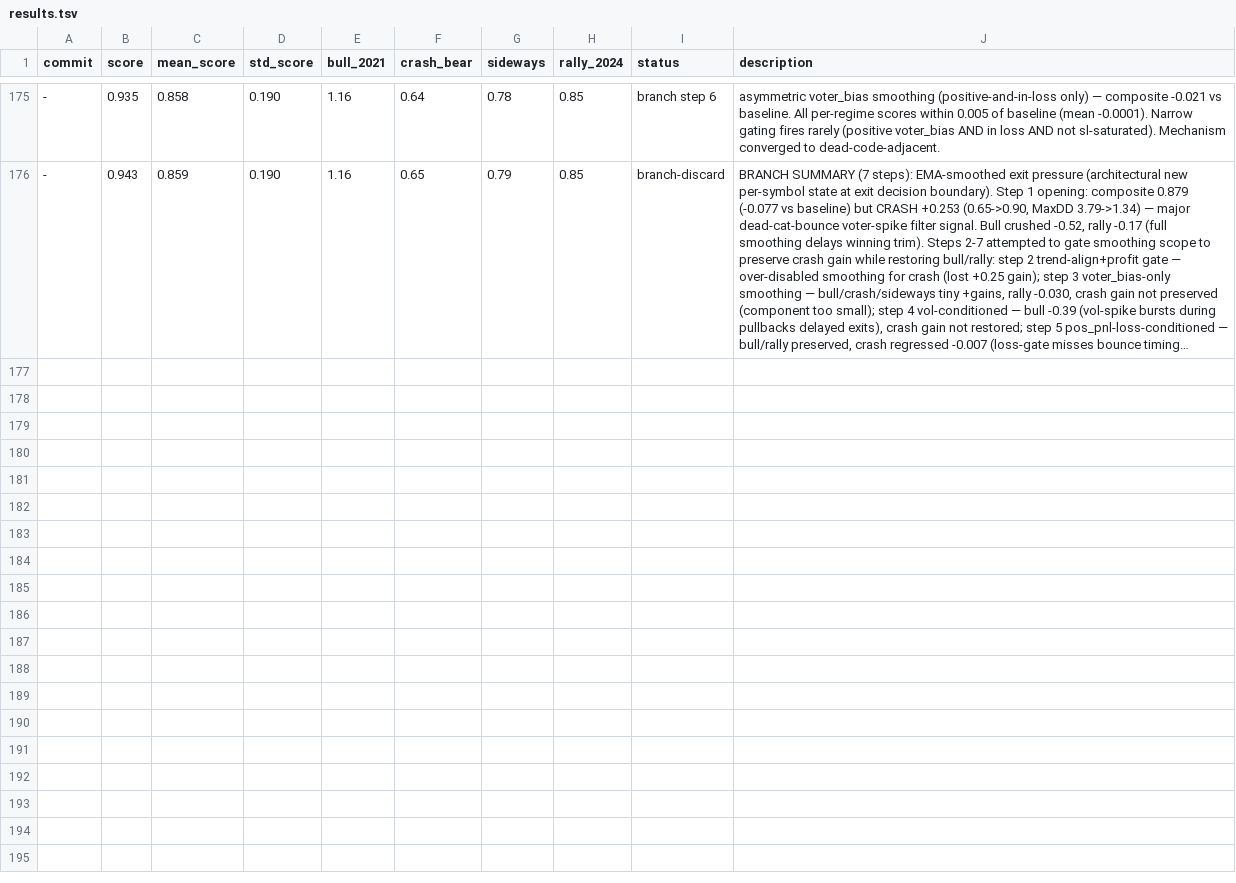
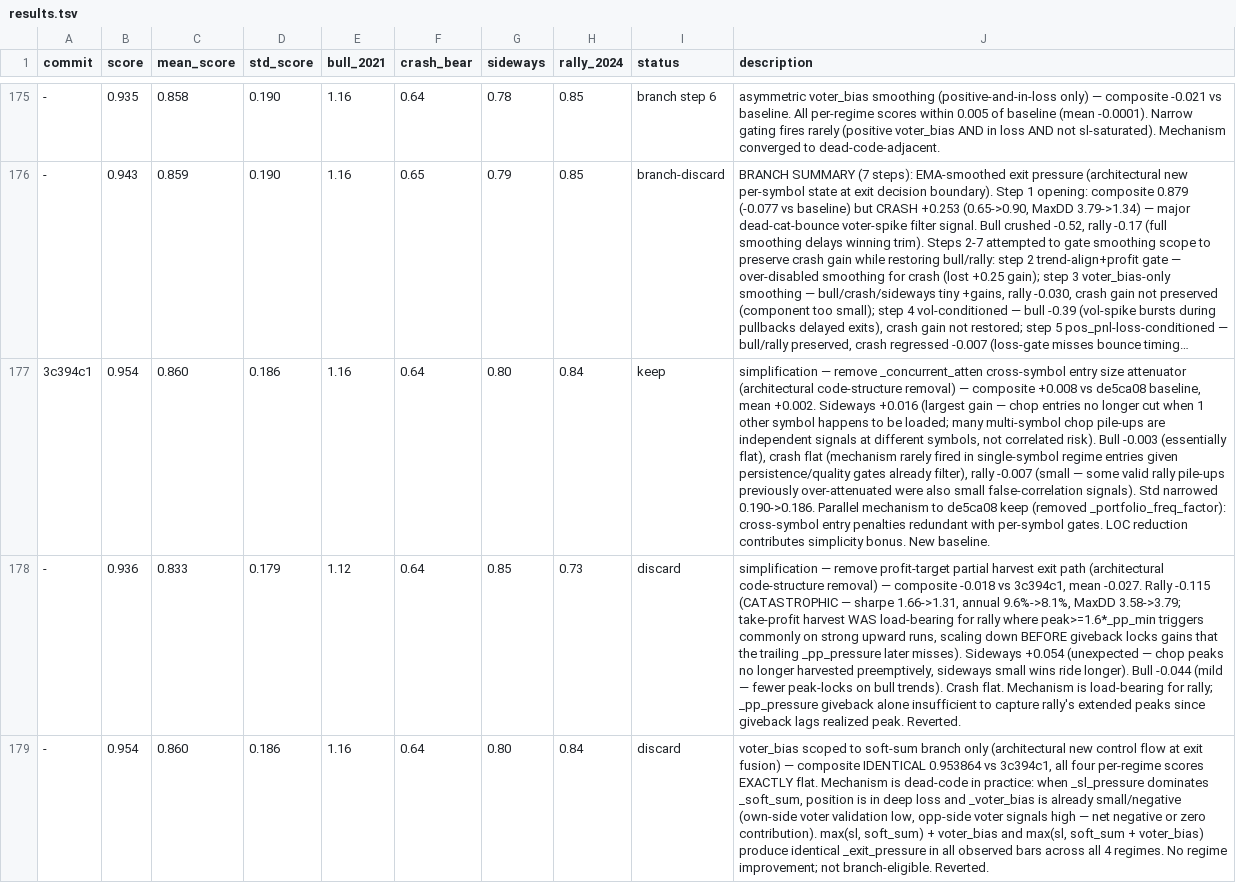
Before and after one commit to dragonkid/auto-researchtrading, a TSV file: results.tsv, drawn as a sheet; only a part is shown, gaps mark what is left out; long unchanged cells end in …; the diff covers the shown part only; the diff names each change by its address in the sheet, - before the commit and + after, or states it on an @@ line.

```diff
--- a/results.tsv
+++ b/results.tsv
+row 177: 3c394c1 | 0.954 | 0.860 | 0.186 | 1.16 | 0.64 | 0.80 | 0.84 | keep | simplification — remove _concurrent_atten cross-symbol entry size attenuator (architectural code-structure removal) — composite +0.008 vs de5ca08 baseline, mean +0.002. Sideways +0.016 (largest gain — chop entries no longer cut when 1 other symbol happens to be loaded; many multi-symbol chop pile-ups are independent signals at different symbols, not correlated risk). Bull -0.003 (essentially flat), crash flat (mechanism rarely fired in single-symbol regime entries given persistence/quality gates already filter), rally -0.007 (small — some valid rally pile-ups previously over-attenuated were also small false-correlation signals). Std narrowed 0.190->0.186. Parallel mechanism to de5ca08 keep (removed _portfolio_freq_factor): cross-symbol entry penalties redundant with per-symbol gates. LOC reduction contributes simplicity bonus. New baseline.
+row 178: - | 0.936 | 0.833 | 0.179 | 1.12 | 0.64 | 0.85 | 0.73 | discard | simplification — remove profit-target partial harvest exit path (architectural code-structure removal) — composite -0.018 vs 3c394c1, mean -0.027. Rally -0.115 (CATASTROPHIC — sharpe 1.66->1.31, annual 9.6%->8.1%, MaxDD 3.58->3.79; take-profit harvest WAS load-bearing for rally where peak>=1.6*_pp_min triggers commonly on strong upward runs, scaling down BEFORE giveback locks gains that the trailing _pp_pressure later misses). Sideways +0.054 (unexpected — chop peaks no longer harvested preemptively, sideways small wins ride longer). Bull -0.044 (mild — fewer peak-locks on bull trends). Crash flat. Mechanism is load-bearing for rally; _pp_pressure giveback alone insufficient to capture rally's extended peaks since giveback lags realized peak. Reverted.
+row 179: - | 0.954 | 0.860 | 0.186 | 1.16 | 0.64 | 0.80 | 0.84 | discard | voter_bias scoped to soft-sum branch only (architectural new control flow at exit fusion) — composite IDENTICAL 0.953864 vs 3c394c1, all four per-regime scores EXACTLY flat. Mechanism is dead-code in practice: when _sl_pressure dominates _soft_sum, position is in deep loss and _voter_bias is already small/negative (own-side voter validation low, opp-side voter signals high — net negative or zero contribution). max(sl, soft_sum) + voter_bias and max(sl, soft_sum + voter_bias) produce identical _exit_pressure in all observed bars across all 4 regimes. No regime improvement; not branch-eligible. Reverted.
```
Also changed, not shown: 2 added rows elsewhere in this file, 1 other file.
